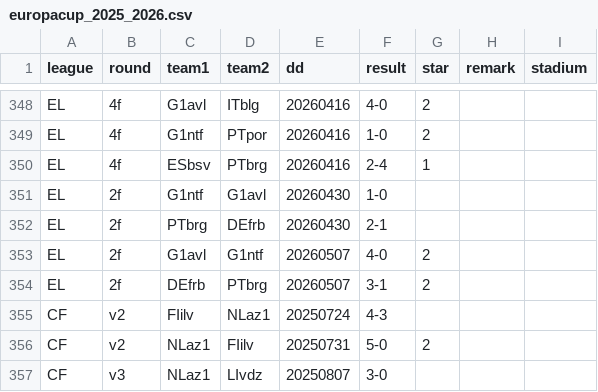
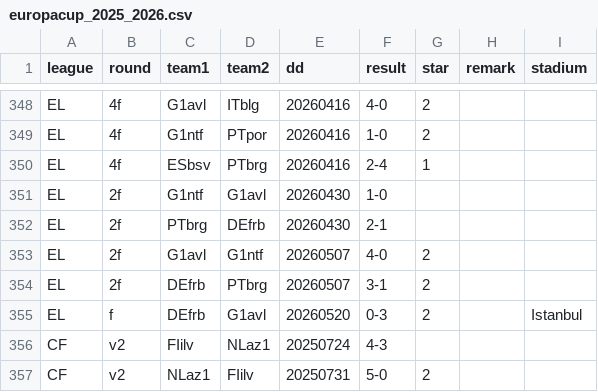
Before and after one commit to epsig/shob, a CSV file: data/sport/europacup/europacup_2025_2026.csv, drawn as a sheet; only a part is shown, gaps mark what is left out; the shorter side is filled out with more unchanged rows; the diff names each change by its address in the sheet, - before the commit and + after, or states it on an @@ line.

```diff
--- a/data/sport/europacup/europacup_2025_2026.csv
+++ b/data/sport/europacup/europacup_2025_2026.csv
+row 355: EL | f | DEfrb | G1avl | 20260520 | 0-3 | 2 |  | Istanbul
```
Also changed, not shown: 1 other file.
